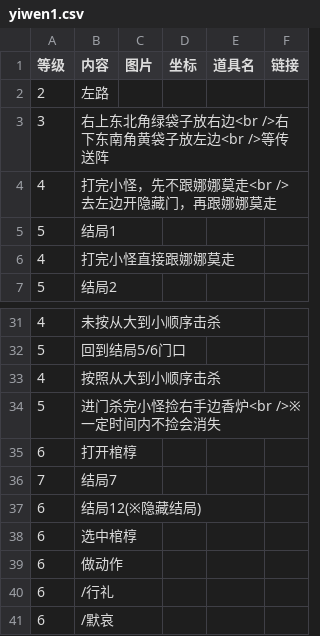
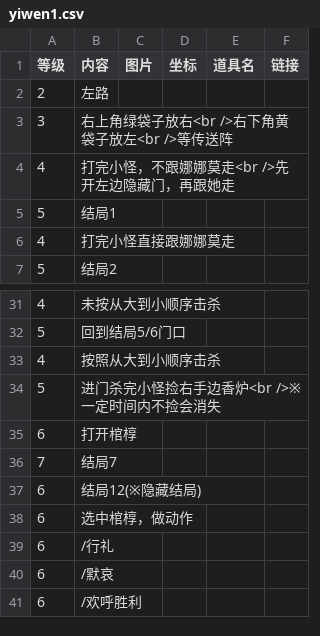
Before and after one commit to ffxiv-cn/tools.ffxiv.cn, a CSV file: lajipai/csv/yiwen1.csv, drawn as a sheet; only a part is shown, gaps mark what is left out; the shorter side is filled out with more unchanged rows.

Commit message:
Update yiwen1.csv

```diff
--- a/lajipai/csv/yiwen1.csv
+++ b/lajipai/csv/yiwen1.csv
@@ -2,4 +2,4 @@
 2,左路
-3,右上东北角绿袋子放右边<br />右下东南角黄袋子放左边<br />等传送阵
-4,打完小怪，先不跟娜娜莫走<br />去左边开隐藏门，再跟娜娜莫走
+3,右上角绿袋子放右<br />右下角黄袋子放左<br />等传送阵
+4,打完小怪，不跟娜娜莫走<br />先开左边隐藏门，再跟她走
 5,结局1
@@ -37,4 +37,3 @@
 6,结局12(※隐藏结局)
-6,选中棺椁
-6,做动作
+6,选中棺椁，做动作
 6,/行礼
```
